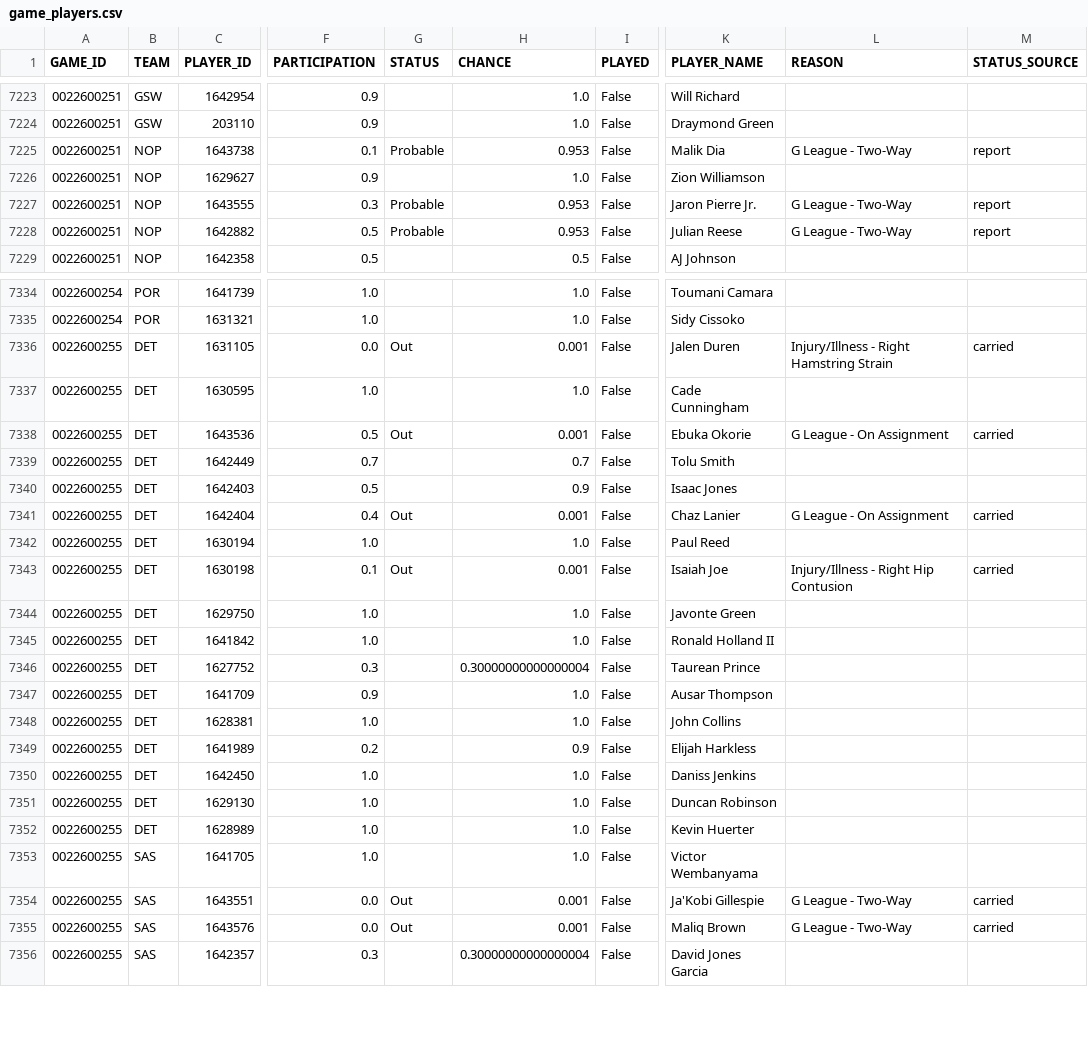
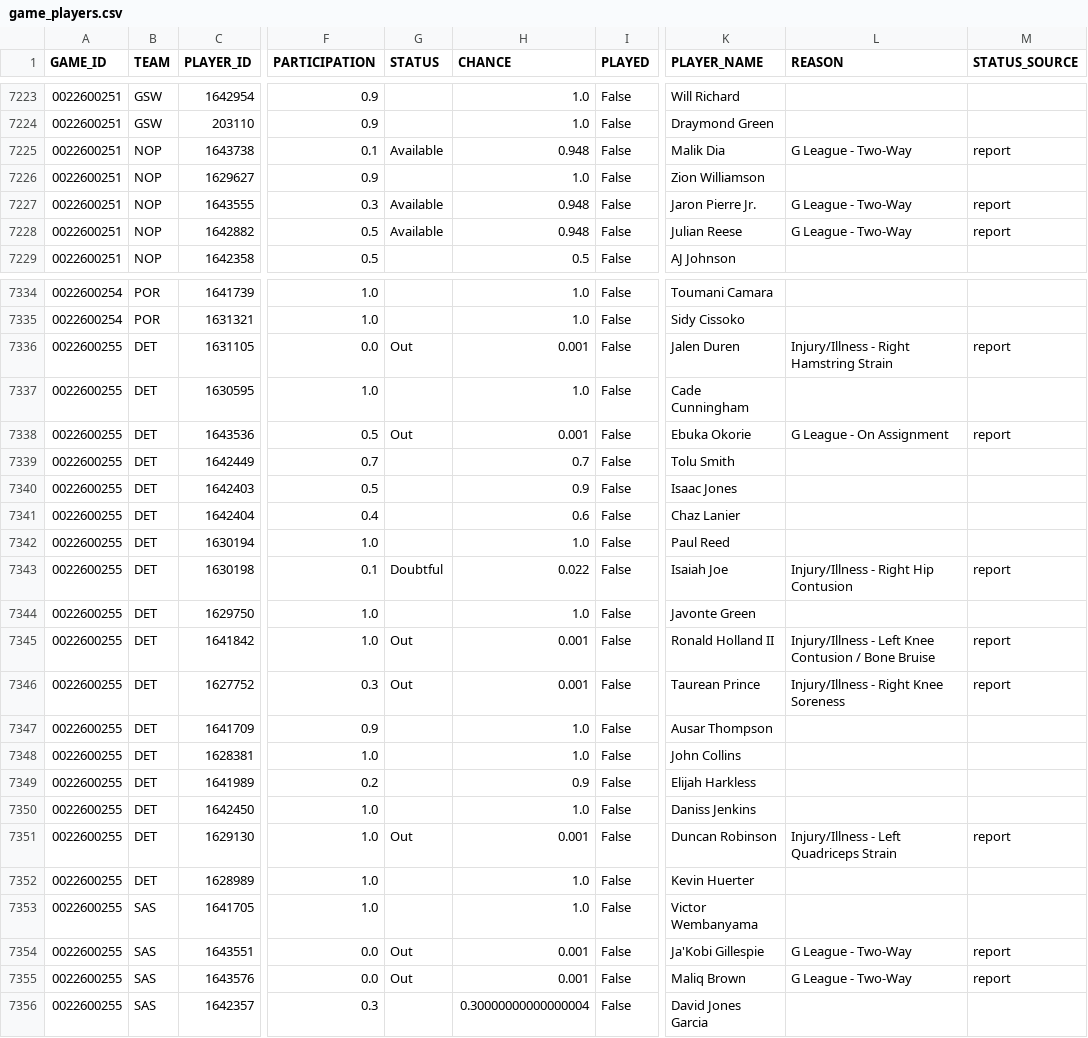
Before and after one commit to tsetan13821/NBAAnalyticsProject, a CSV file: data/processed/game_players.csv, drawn as a sheet; only a part is shown, gaps mark what is left out; the diff covers the shown part only; the diff names each change by its address in the sheet, - before the commit and + after, or states it on an @@ line.

Commit message:
data: refresh game predictions [skip ci]

```diff
--- a/data/processed/game_players.csv
+++ b/data/processed/game_players.csv
-G7225 (STATUS): Probable
+G7225 (STATUS): Available
-H7225 (CHANCE): 0.953
+H7225 (CHANCE): 0.948
-G7227:G7228 (STATUS): Probable
+G7227:G7228 (STATUS): Available
-H7227:H7228 (CHANCE): 0.953
+H7227:H7228 (CHANCE): 0.948
-M7336 (STATUS_SOURCE): carried
+M7336 (STATUS_SOURCE): report
-M7338 (STATUS_SOURCE): carried
+M7338 (STATUS_SOURCE): report
-G7341 (STATUS): Out
+G7341 (STATUS): (empty)
-H7341 (CHANCE): 0.001
+H7341 (CHANCE): 0.6
-L7341 (REASON): G League - On Assignment
+L7341 (REASON): (empty)
-M7341 (STATUS_SOURCE): carried
+M7341 (STATUS_SOURCE): (empty)
-G7343 (STATUS): Out
+G7343 (STATUS): Doubtful
-H7343 (CHANCE): 0.001
+H7343 (CHANCE): 0.022
-M7343 (STATUS_SOURCE): carried
+M7343 (STATUS_SOURCE): report
-G7345:G7346 (STATUS): (empty)
+G7345:G7346 (STATUS): Out
-H7345 (CHANCE): 1.0
+H7345 (CHANCE): 0.001
-L7345 (REASON): (empty)
+L7345 (REASON): Injury/Illness - Left Knee Contusion / Bone Bruise
-M7345:M7346 (STATUS_SOURCE): (empty)
+M7345:M7346 (STATUS_SOURCE): report
-H7346 (CHANCE): 0.30000000000000004
+H7346 (CHANCE): 0.001
-L7346 (REASON): (empty)
+L7346 (REASON): Injury/Illness - Right Knee Soreness
-G7351 (STATUS): (empty)
+G7351 (STATUS): Out
-H7351 (CHANCE): 1.0
+H7351 (CHANCE): 0.001
-L7351 (REASON): (empty)
+L7351 (REASON): Injury/Illness - Left Quadriceps Strain
-M7351 (STATUS_SOURCE): (empty)
+M7351 (STATUS_SOURCE): report
-M7354:M7355 (STATUS_SOURCE): carried
+M7354:M7355 (STATUS_SOURCE): report
```
Also changed, not shown: 118 edited cells elsewhere in this file, data/processed/game_predictions.csv, 1 other file.
